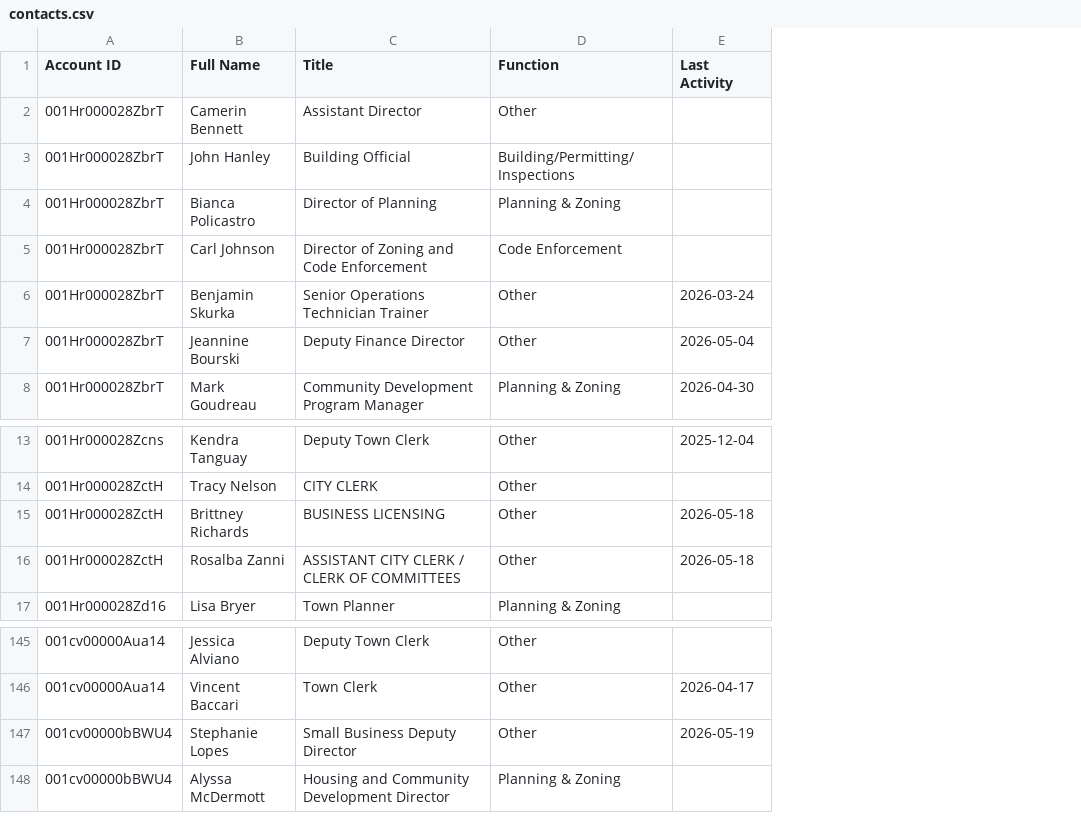
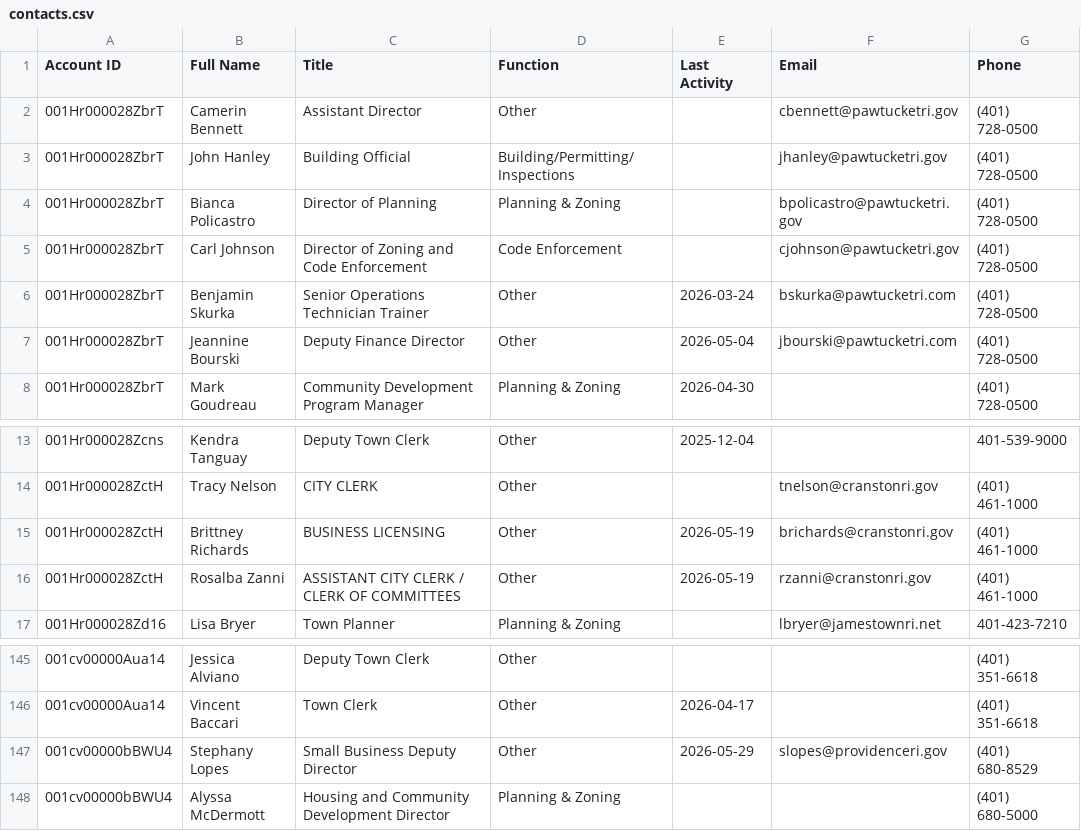
Before and after one commit to ryan-govwell/territory-v2, a CSV file: states/RI/contacts.csv, drawn as a sheet; only a part is shown, gaps mark what is left out; the diff names each change by its address in the sheet, - before the commit and + after, or states it on an @@ line.

```diff
--- a/states/RI/contacts.csv
+++ b/states/RI/contacts.csv
+column F (Email), rows 2-7: cbennett@pawtucketri.gov | jhanley@pawtucketri.gov | bpolicastro@pawtucketri.gov | cjohnson@pawtucketri.gov | bskurka@pawtucketri.com | jbourski@pawtucketri.com; rows 14-17: tnelson@cranstonri.gov | brichards@cranstonri.gov | rzanni@cranstonri.gov | lbryer@jamestownri.net; row 147: slopes@providenceri.gov
+column G (Phone), rows 2-8: all (401) 728-0500; rows 13-17: 401-539-9000 | (401) 461-1000 | (401) 461-1000 | (401) 461-1000 | 401-423-7210; rows 145-148: (401) 351-6618 | (401) 351-6618 | (401) 680-8529 | (401) 680-5000
-E15:E16 (Last Activity): 2026-05-18
+E15:E16 (Last Activity): 2026-05-19
-B147 (Full Name): Stephanie Lopes
+B147 (Full Name): Stephany Lopes
-E147 (Last Activity): 2026-05-19
+E147 (Last Activity): 2026-05-29
```
Also changed, not shown: states/AK/contacts.csv, states/MT/contacts.csv, 50 other files.
